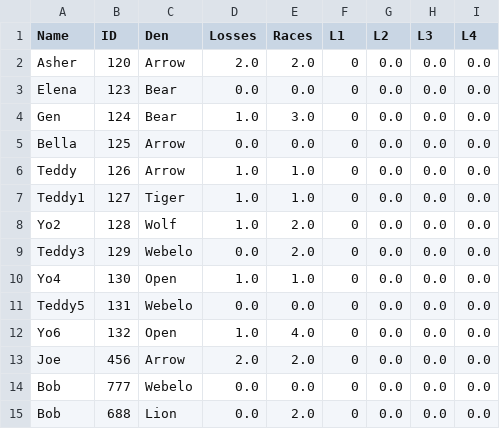
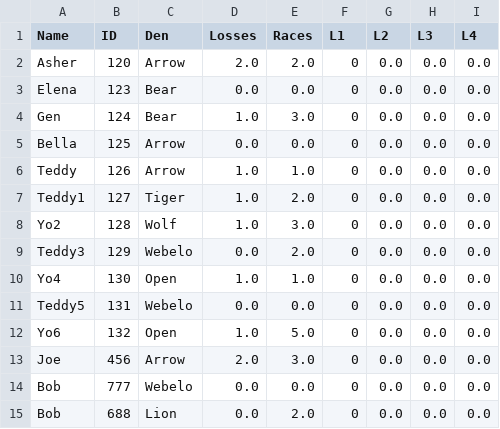
Before and after one commit to chapman178/PWDtool, a CSV file: InputData.csv, drawn as a sheet.

Commit message:
Data updated via App

```diff
--- a/InputData.csv
+++ b/InputData.csv
@@ -6,4 +6,4 @@ Bella,125,Arrow,0.0,0.0,0,0.0,0.0,0.0
 Teddy,126,Arrow,1.0,1.0,0,0.0,0.0,0.0
-Teddy1,127,Tiger,1.0,1.0,0,0.0,0.0,0.0
-Yo2,128,Wolf,1.0,2.0,0,0.0,0.0,0.0
+Teddy1,127,Tiger,1.0,2.0,0,0.0,0.0,0.0
+Yo2,128,Wolf,1.0,3.0,0,0.0,0.0,0.0
 Teddy3,129,Webelo,0.0,2.0,0,0.0,0.0,0.0
@@ -11,4 +11,4 @@ Yo4,130,Open,1.0,1.0,0,0.0,0.0,0.0
 Teddy5,131,Webelo,0.0,0.0,0,0.0,0.0,0.0
-Yo6,132,Open,1.0,4.0,0,0.0,0.0,0.0
-Joe,456,Arrow,2.0,2.0,0,0.0,0.0,0.0
+Yo6,132,Open,1.0,5.0,0,0.0,0.0,0.0
+Joe,456,Arrow,2.0,3.0,0,0.0,0.0,0.0
 Bob,777,Webelo,0.0,0.0,0,0.0,0.0,0.0
```
